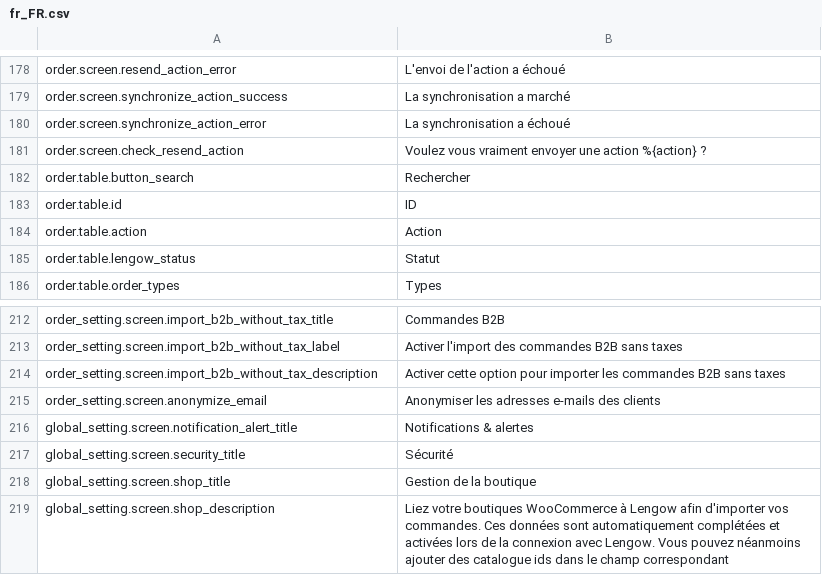
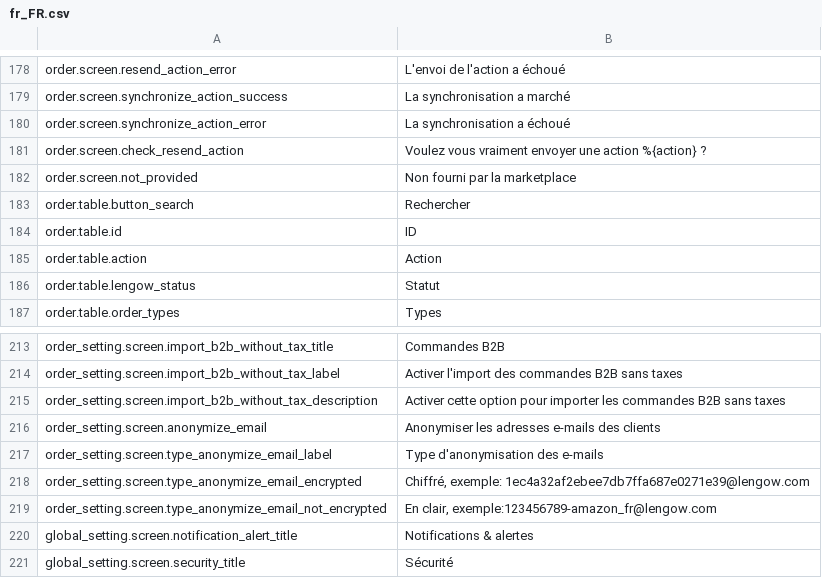
Before and after one commit to lengow/plugin-woocommerce, a CSV file: translations/fr_FR.csv, drawn as a sheet; only a part is shown, gaps mark what is left out; the shorter side is filled out with more unchanged rows; the diff names each change by its address in the sheet, - before the commit and + after, or states it on an @@ line.

```diff
--- a/translations/fr_FR.csv
+++ b/translations/fr_FR.csv
+row 182: order.screen.not_provided | Non fourni par la marketplace
+row 217: order_setting.screen.type_anonymize_email_label | Type d'anonymisation des e-mails
+row 218: order_setting.screen.type_anonymize_email_encrypted | Chiffré, exemple: 1ec4a32af2ebee7db7ffa687e0271e39@lengow.com
+row 219: order_setting.screen.type_anonymize_email_not_encrypted | En clair, exemple:123456789-amazon_fr@lengow.com
```
Also changed, not shown: config/checkmd5.csv, translations/en_GB.csv, 1 other file.
